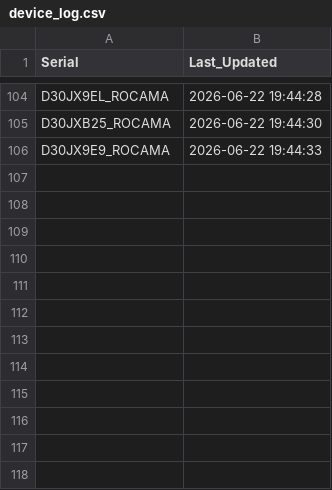
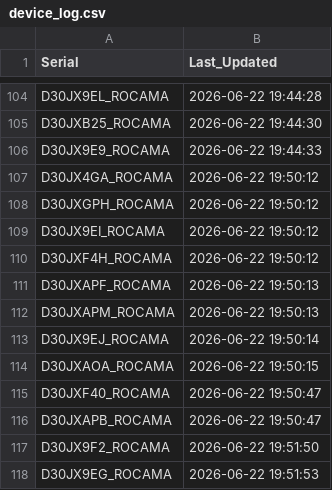
Before and after one commit to gganada/Huenit_update_repo, a CSV file: logs/device_log.csv, drawn as a sheet; only a part is shown, gaps mark what is left out; the diff names each change by its address in the sheet, - before the commit and + after, or states it on an @@ line.

Commit message:
🎯 K210 펌웨어 업데이트 완료 - 총 117개 장치 로그 업데이트

```diff
--- a/logs/device_log.csv
+++ b/logs/device_log.csv
+row 107: D30JX4GA_ROCAMA | 2026-06-22 19:50:12
+row 108: D30JXGPH_ROCAMA | 2026-06-22 19:50:12
+row 109: D30JX9EI_ROCAMA | 2026-06-22 19:50:12
+row 110: D30JXF4H_ROCAMA | 2026-06-22 19:50:12
+row 111: D30JXAPF_ROCAMA | 2026-06-22 19:50:13
+row 112: D30JXAPM_ROCAMA | 2026-06-22 19:50:13
+row 113: D30JX9EJ_ROCAMA | 2026-06-22 19:50:14
+row 114: D30JXAOA_ROCAMA | 2026-06-22 19:50:15
+row 115: D30JXF40_ROCAMA | 2026-06-22 19:50:47
+row 116: D30JXAPB_ROCAMA | 2026-06-22 19:50:47
+row 117: D30JX9F2_ROCAMA | 2026-06-22 19:51:50
+row 118: D30JX9EG_ROCAMA | 2026-06-22 19:51:53
```
